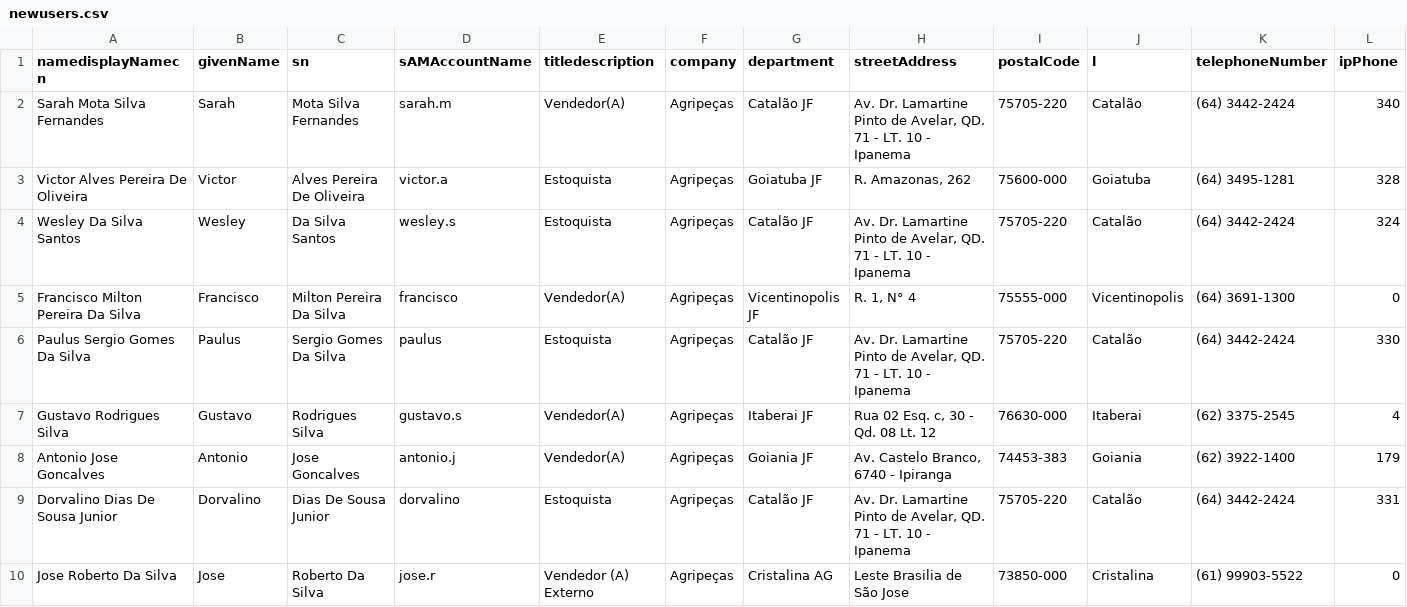
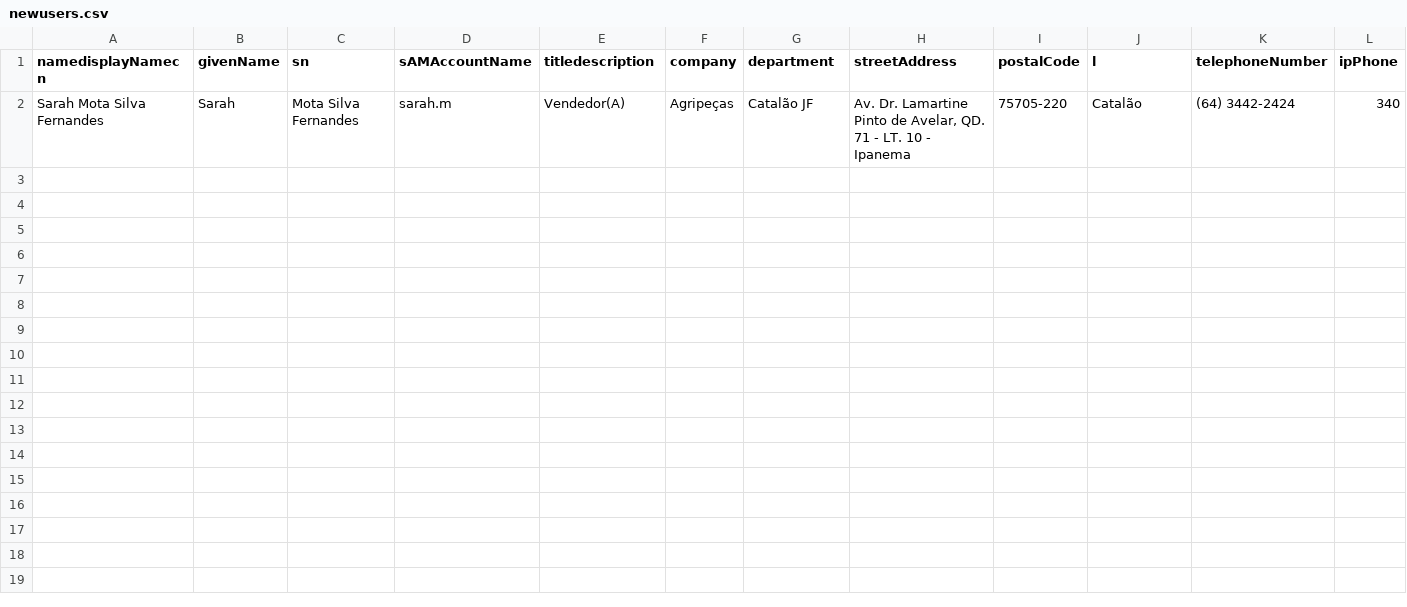
Before and after one commit to M3lk0r/Scriptchonsons, a CSV file: Windows/AD/CSV Example/newusers.csv, drawn as a sheet; only a part is shown; rows hold the shown columns only; the diff names each change by its address in the sheet, - before the commit and + after, or states it on an @@ line.

```diff
--- a/Windows/AD/CSV Example/newusers.csv
+++ b/Windows/AD/CSV Example/newusers.csv
-row 3: Victor Alves Pereira De Oliveira | Victor | Alves Pereira De Oliveira | victor.a | Estoquista | Agripeças | Goiatuba JF | R. Amazonas, 262 | 75600-000 | Goiatuba | (64) 3495-1281 | 328
-row 4: Wesley Da Silva Santos | Wesley | Da Silva Santos | wesley.s | Estoquista | Agripeças | Catalão JF | Av. Dr. Lamartine Pinto de Avelar, QD. 71 - LT. 10 - Ipanema | 75705-220 | Catalão | (64) 3442-2424 | 324
-row 5: Francisco Milton Pereira Da Silva | Francisco | Milton Pereira Da Silva | francisco | Vendedor(A) | Agripeças | Vicentinopolis JF | R. 1, N° 4 | 75555-000 | Vicentinopolis | (64) 3691-1300 | 0
-row 6: Paulus Sergio Gomes Da Silva | Paulus | Sergio Gomes Da Silva | paulus | Estoquista | Agripeças | Catalão JF | Av. Dr. Lamartine Pinto de Avelar, QD. 71 - LT. 10 - Ipanema | 75705-220 | Catalão | (64) 3442-2424 | 330
-row 7: Gustavo Rodrigues Silva | Gustavo | Rodrigues Silva | gustavo.s | Vendedor(A) | Agripeças | Itaberai JF | Rua 02 Esq. c, 30 - Qd. 08 Lt. 12 | 76630-000 | Itaberai | (62) 3375-2545 | 4
-row 8: Antonio Jose Goncalves | Antonio | Jose Goncalves | antonio.j | Vendedor(A) | Agripeças | Goiania JF | Av. Castelo Branco, 6740 - Ipiranga | 74453-383 | Goiania | (62) 3922-1400 | 179
-row 9: Dorvalino Dias De Sousa Junior | Dorvalino | Dias De Sousa Junior | dorvalino | Estoquista | Agripeças | Catalão JF | Av. Dr. Lamartine Pinto de Avelar, QD. 71 - LT. 10 - Ipanema | 75705-220 | Catalão | (64) 3442-2424 | 331
-row 10: Jose Roberto Da Silva | Jose | Roberto Da Silva | jose.r | Vendedor (A) Externo | Agripeças | Cristalina AG | Leste Brasilia de São Jose | 73850-000 | Cristalina | (61) 99903-5522 | 0
```
Also changed, not shown: 16 other files.
